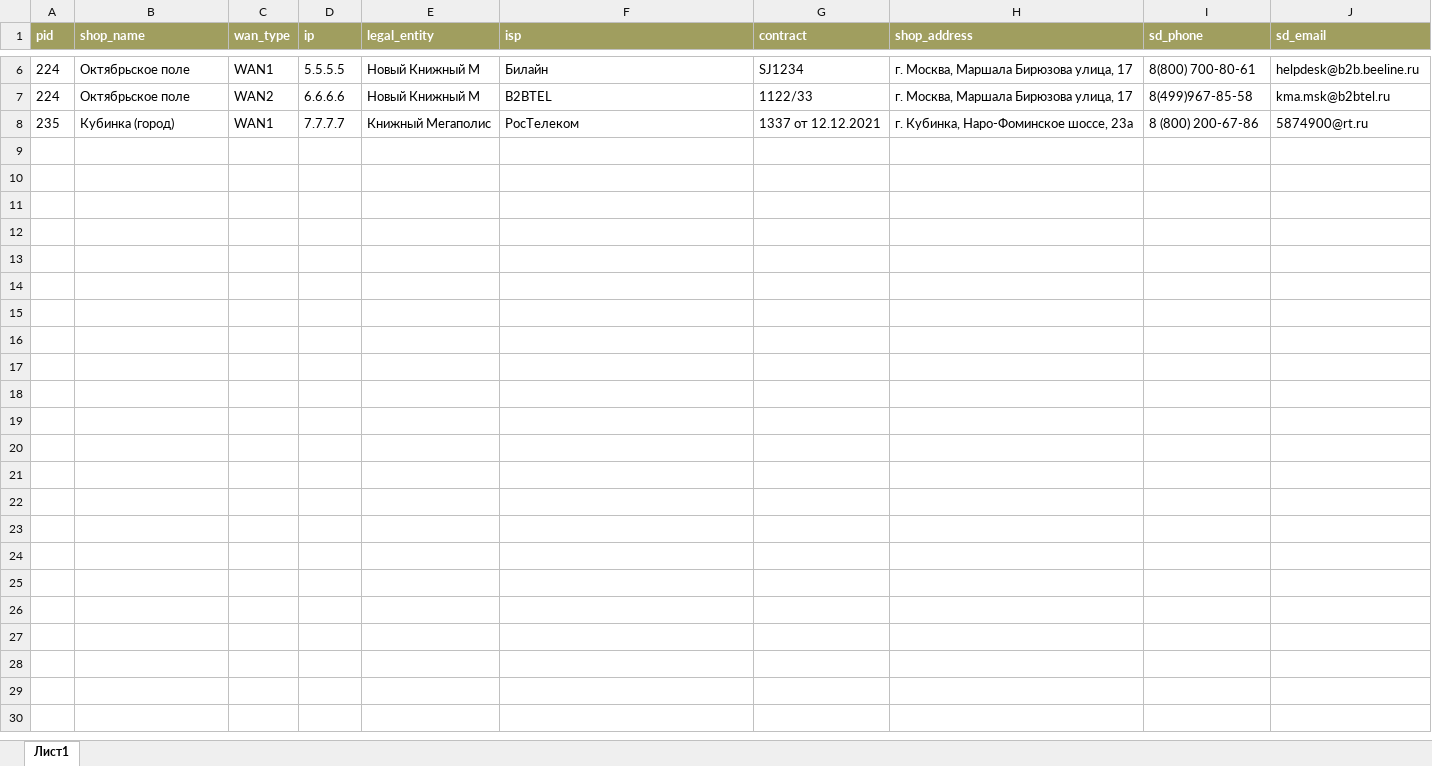
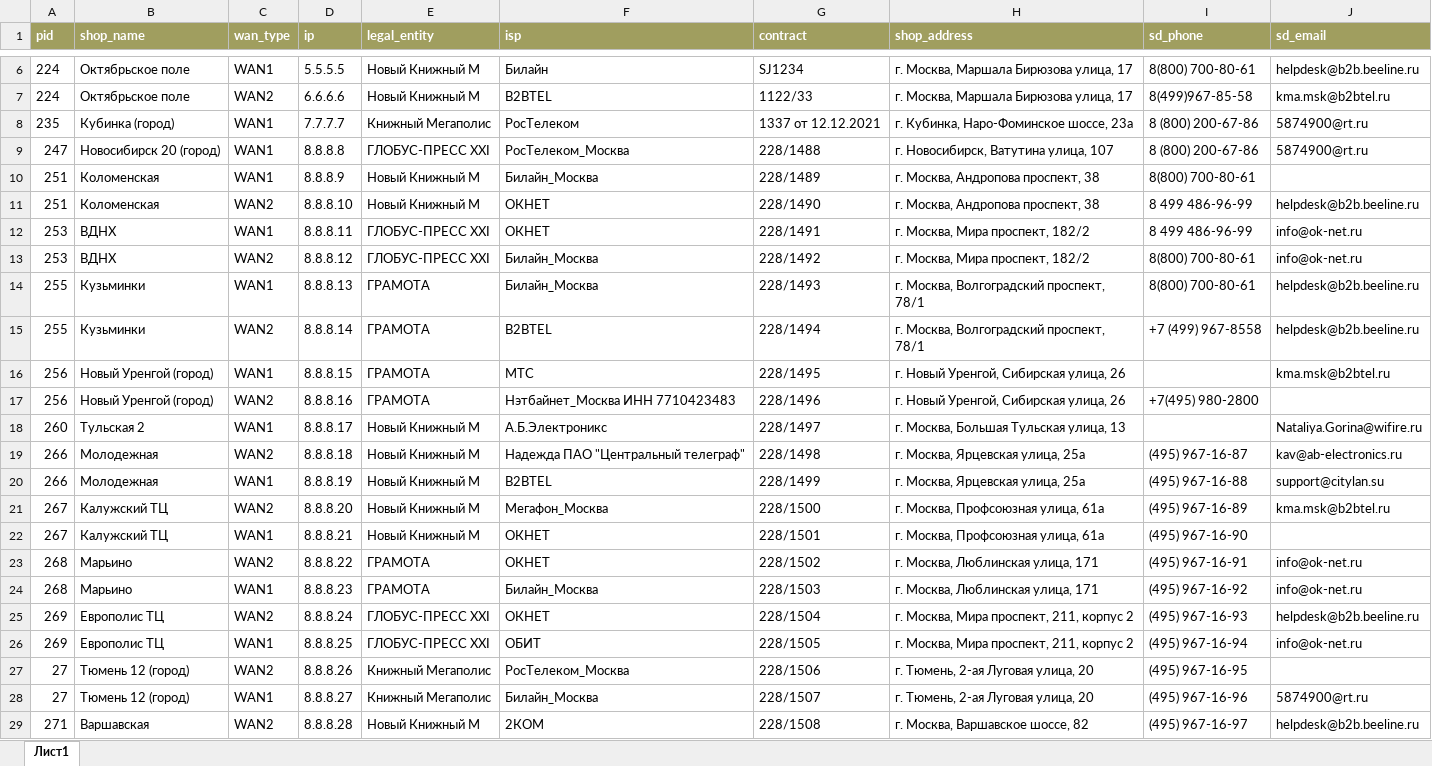
Before and after one commit to DorofD/ISPinfo, an Excel workbook: testContracts.xlsx, sheet Лист1, drawn as a sheet; only a part is shown, gaps mark what is left out; values as stored, in another font and other column widths than the file's, no borders; the diff names each change by its address in the sheet, - before the commit and + after, or states it on an @@ line.

Commit message:
заливка данных в БД через импорт xlsx

```diff
--- a/testContracts.xlsx (sheet Лист1)
+++ b/testContracts.xlsx (sheet Лист1)
+row 9: 247 | Новосибирск 20 (город) | WAN1 | 8.8.8.8 | ГЛОБУС-ПРЕСС XXI | РосТелеком_Москва | 228/1488 | г. Новосибирск, Ватутина улица, 107 | 8 (800) 200-67-86 | 5874900@rt.ru
+row 10: 251 | Коломенская | WAN1 | 8.8.8.9 | Новый Книжный М | Билайн_Москва | 228/1489 | г. Москва, Андропова проспект, 38 | 8(800) 700-80-61
+row 11: 251 | Коломенская | WAN2 | 8.8.8.10 | Новый Книжный М | ОКНЕТ | 228/1490 | г. Москва, Андропова проспект, 38 | 8 499 486-96-99 | helpdesk@b2b.beeline.ru
+row 12: 253 | ВДНХ | WAN1 | 8.8.8.11 | ГЛОБУС-ПРЕСС XXI | ОКНЕТ | 228/1491 | г. Москва, Мира проспект, 182/2 | 8 499 486-96-99 | info@ok-net.ru
+row 13: 253 | ВДНХ | WAN2 | 8.8.8.12 | ГЛОБУС-ПРЕСС XXI | Билайн_Москва | 228/1492 | г. Москва, Мира проспект, 182/2 | 8(800) 700-80-61 | info@ok-net.ru
+row 14: 255 | Кузьминки | WAN1 | 8.8.8.13 | ГРАМОТА | Билайн_Москва | 228/1493 | г. Москва, Волгоградский проспект, 78/1 | 8(800) 700-80-61 | helpdesk@b2b.beeline.ru
+row 15: 255 | Кузьминки | WAN2 | 8.8.8.14 | ГРАМОТА | B2BTEL | 228/1494 | г. Москва, Волгоградский проспект, 78/1 | +7 (499) 967-8558 | helpdesk@b2b.beeline.ru
+row 16: 256 | Новый Уренгой (город) | WAN1 | 8.8.8.15 | ГРАМОТА | МТС | 228/1495 | г. Новый Уренгой, Сибирская улица, 26 |  | kma.msk@b2btel.ru
+row 17: 256 | Новый Уренгой (город) | WAN2 | 8.8.8.16 | ГРАМОТА | Нэтбайнет_Москва ИНН 7710423483 | 228/1496 | г. Новый Уренгой, Сибирская улица, 26 | +7(495) 980-2800
+row 18: 260 | Тульская 2 | WAN1 | 8.8.8.17 | Новый Книжный М | А.Б.Электроникс | 228/1497 | г. Москва, Большая Тульская улица, 13 |  | Nataliya.Gorina@wifire.ru
+row 19: 266 | Молодежная | WAN2 | 8.8.8.18 | Новый Книжный М | Надежда ПАО "Центральный телеграф" | 228/1498 | г. Москва, Ярцевская улица, 25а | (495) 967-16-87 | kav@ab-electronics.ru
+row 20: 266 | Молодежная | WAN1 | 8.8.8.19 | Новый Книжный М | B2BTEL | 228/1499 | г. Москва, Ярцевская улица, 25а | (495) 967-16-88 | support@citylan.su
+row 21: 267 | Калужский ТЦ | WAN2 | 8.8.8.20 | Новый Книжный М | Мегафон_Москва | 228/1500 | г. Москва, Профсоюзная улица, 61а | (495) 967-16-89 | kma.msk@b2btel.ru
+row 22: 267 | Калужский ТЦ | WAN1 | 8.8.8.21 | Новый Книжный М | ОКНЕТ | 228/1501 | г. Москва, Профсоюзная улица, 61а | (495) 967-16-90
+row 23: 268 | Марьино | WAN2 | 8.8.8.22 | ГРАМОТА | ОКНЕТ | 228/1502 | г. Москва, Люблинская улица, 171 | (495) 967-16-91 | info@ok-net.ru
+row 24: 268 | Марьино | WAN1 | 8.8.8.23 | ГРАМОТА | Билайн_Москва | 228/1503 | г. Москва, Люблинская улица, 171 | (495) 967-16-92 | info@ok-net.ru
+row 25: 269 | Европолис ТЦ | WAN2 | 8.8.8.24 | ГЛОБУС-ПРЕСС XXI | ОКНЕТ | 228/1504 | г. Москва, Мира проспект, 211, корпус 2 | (495) 967-16-93 | helpdesk@b2b.beeline.ru
+row 26: 269 | Европолис ТЦ | WAN1 | 8.8.8.25 | ГЛОБУС-ПРЕСС XXI | ОБИТ | 228/1505 | г. Москва, Мира проспект, 211, корпус 2 | (495) 967-16-94 | info@ok-net.ru
+row 27: 27 | Тюмень 12 (город) | WAN2 | 8.8.8.26 | Книжный Мегаполис | РосТелеком_Москва | 228/1506 | г. Тюмень, 2-ая Луговая улица, 20 | (495) 967-16-95
+row 28: 27 | Тюмень 12 (город) | WAN1 | 8.8.8.27 | Книжный Мегаполис | Билайн_Москва | 228/1507 | г. Тюмень, 2-ая Луговая улица, 20 | (495) 967-16-96 | 5874900@rt.ru
+row 29: 271 | Варшавская | WAN2 | 8.8.8.28 | Новый Книжный М | 2КОМ | 228/1508 | г. Москва, Варшавское шоссе, 82 | (495) 967-16-97 | helpdesk@b2b.beeline.ru
```
Also changed, not shown: 5 other files.
